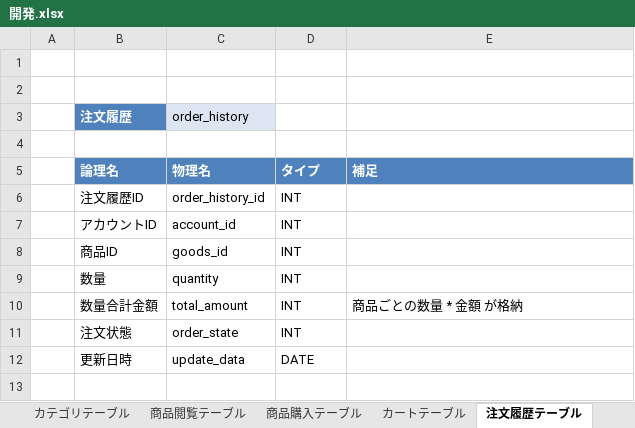
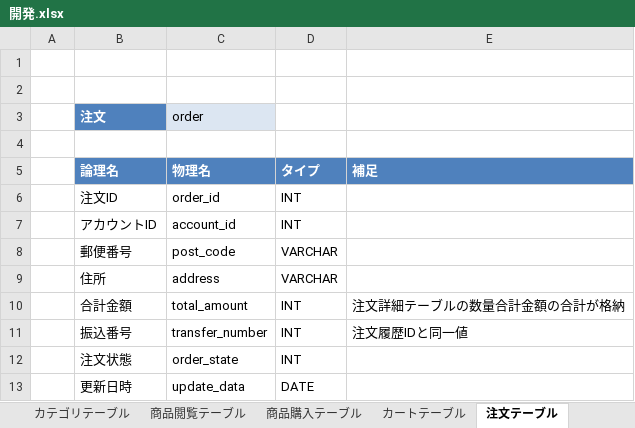
Before and after one commit to Yuuma19946325/Work, an Excel workbook: 勉強/開発.xlsx, sheet 注文テーブル, drawn as a sheet; values as stored, in another font and other column widths than the file's, no borders; removed rows and columns are numbered as before the commit, all else as after; the diff names each change by its address in the sheet, - before the commit and + after, or states it on an @@ line.

```diff
--- a/勉強/開発.xlsx (sheet 注文テーブル)
+++ b/勉強/開発.xlsx (sheet 注文テーブル)
-sheet tab: 注文履歴テーブル
+sheet tab: 注文テーブル
-row 3:  | 注文履歴 | order_history
+row 3:  | 注文 | order
-B6: 注文履歴ID
+B6: 注文ID
-C6: order_history_id
+C6: order_id
-row 8:  | 商品ID | goods_id | INT
-row 9:  | 数量 | quantity | INT
+row 8:  | 郵便番号 | post_code | VARCHAR
+row 9:  | 住所 | address | VARCHAR
-B10: 数量合計金額
+B10: 合計金額
-E10: 商品ごとの数量 * 金額 が格納
+E10: 注文詳細テーブルの数量合計金額の合計が格納
+row 11:  | 振込番号 | transfer_number | INT | 注文履歴IDと同一値
```
Also changed, not shown: sheet API, other sheet tabs, 2 other files.
